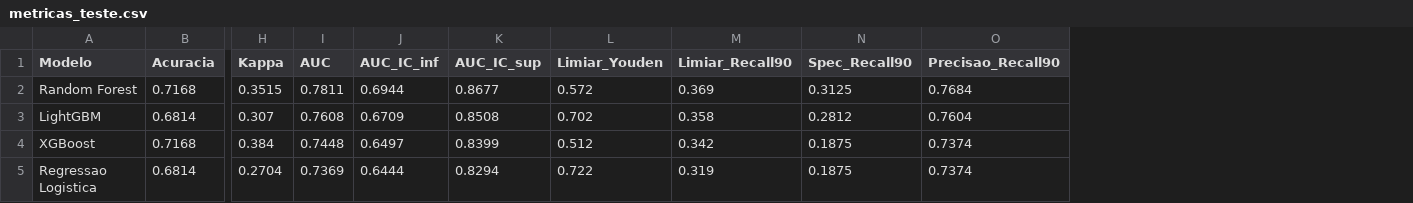
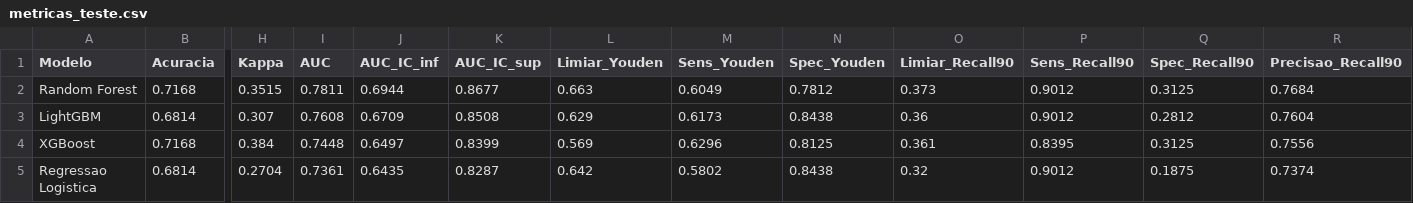
Before and after one commit to Pedro-Cesar-Rocha/tcc-ilpd-interpretabilidade, a CSV file: results/metricas_teste.csv, drawn as a sheet; only a part is shown, gaps mark what is left out; addresses are those after the commit; the diff names each change by its address in the sheet, - before the commit and + after, or states it on an @@ line.

Commit message:
Atualizados resultados pos execução da nova pipeline

```diff
--- a/results/metricas_teste.csv
+++ b/results/metricas_teste.csv
+column M (Sens_Youden), rows 2-5: 0.6049 | 0.6173 | 0.6296 | 0.5802
+column N (Spec_Youden), rows 2-5: 0.7812 | 0.8438 | 0.8125 | 0.8438
+column P (Sens_Recall90), rows 2-5: 0.9012 | 0.9012 | 0.8395 | 0.9012
-L2 (Limiar_Youden): 0.572
+L2 (Limiar_Youden): 0.663
-O2 (Limiar_Recall90): 0.369
+O2 (Limiar_Recall90): 0.373
-L3 (Limiar_Youden): 0.702
+L3 (Limiar_Youden): 0.629
-O3 (Limiar_Recall90): 0.358
+O3 (Limiar_Recall90): 0.36
-L4 (Limiar_Youden): 0.512
+L4 (Limiar_Youden): 0.569
-O4 (Limiar_Recall90): 0.342
+O4 (Limiar_Recall90): 0.361
-Q4 (Spec_Recall90): 0.1875
+Q4 (Spec_Recall90): 0.3125
-R4 (Precisao_Recall90): 0.7374
+R4 (Precisao_Recall90): 0.7556
-I5 (AUC): 0.7369
+I5 (AUC): 0.7361
-J5 (AUC_IC_inf): 0.6444
+J5 (AUC_IC_inf): 0.6435
-K5 (AUC_IC_sup): 0.8294
+K5 (AUC_IC_sup): 0.8287
-L5 (Limiar_Youden): 0.722
+L5 (Limiar_Youden): 0.642
-O5 (Limiar_Recall90): 0.319
+O5 (Limiar_Recall90): 0.32
```
Also changed, not shown: results/coeficientes_regressao_logistica.csv, results/delong_pareado.csv, 23 other files.
